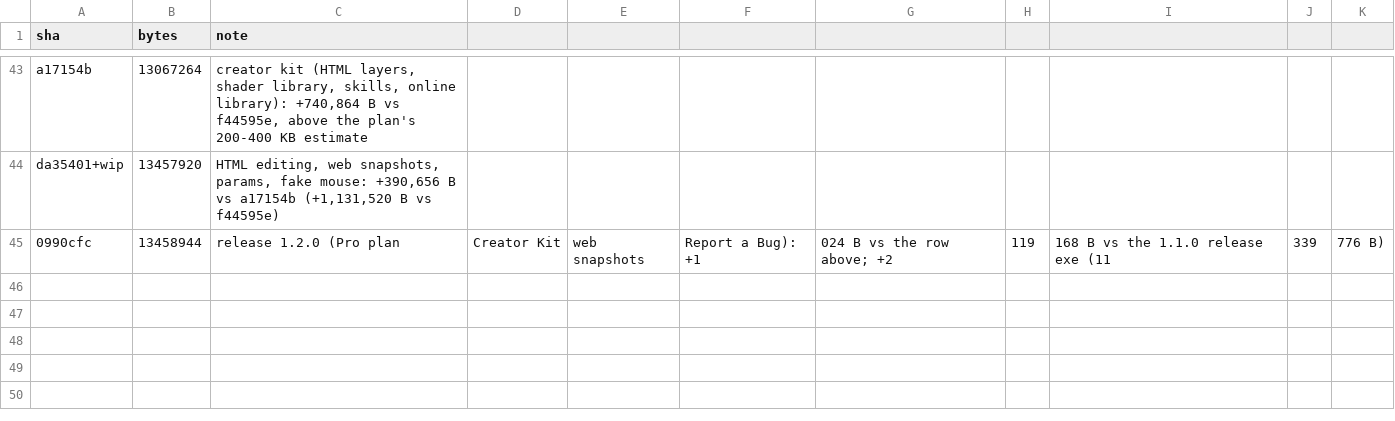
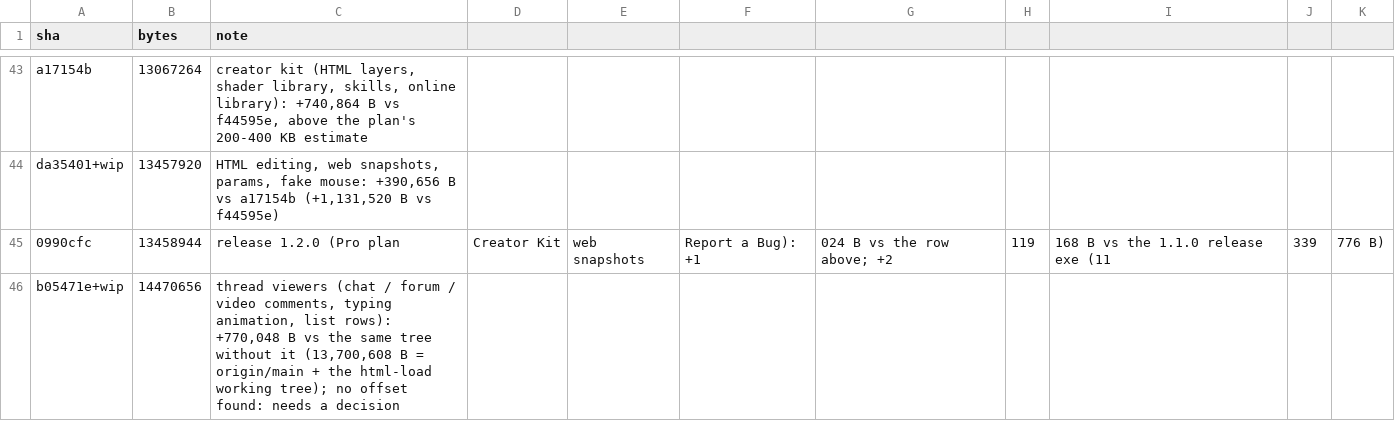
Before and after one commit to KashTheKing/simple-editor, a CSV file: size_log.csv, drawn as a sheet; only a part is shown, gaps mark what is left out; the diff names each change by its address in the sheet, - before the commit and + after, or states it on an @@ line.

```diff
--- a/size_log.csv
+++ b/size_log.csv
+row 46: b05471e+wip | 14470656 | thread viewers (chat / forum / video comments, typing animation, list rows): +770,048 B vs the same tree without it (13,700,608 B = origin/main + the html-load working tree); no offset found: needs a decision
```
Also changed, not shown: 41 other files.
